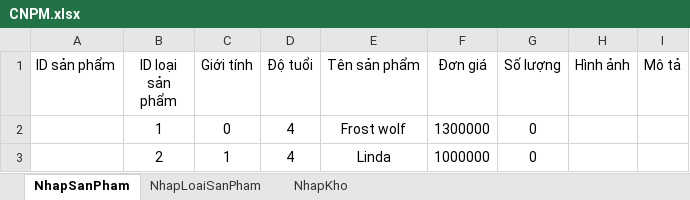
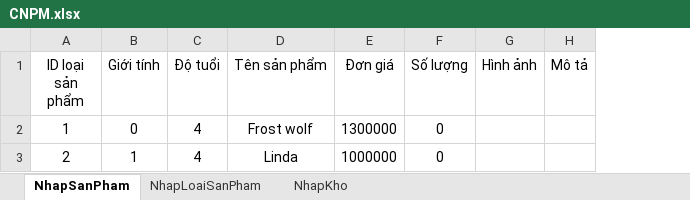
Before and after one commit to justintrann/CNPM, an Excel workbook: Documents/CNPM.xlsx, sheet NhapSanPham, drawn as a sheet; values as stored, in another font and other column widths than the file's, no borders; the diff names each change by its address in the sheet, - before the commit and + after, or states it on an @@ line.

```diff
--- a/Documents/CNPM.xlsx (sheet NhapSanPham)
+++ b/Documents/CNPM.xlsx (sheet NhapSanPham)
-column A (ID sản phẩm), empty
```
Also changed, not shown: 2 other files.
